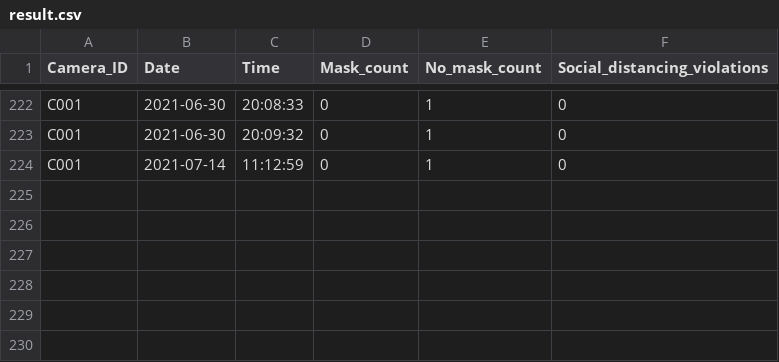
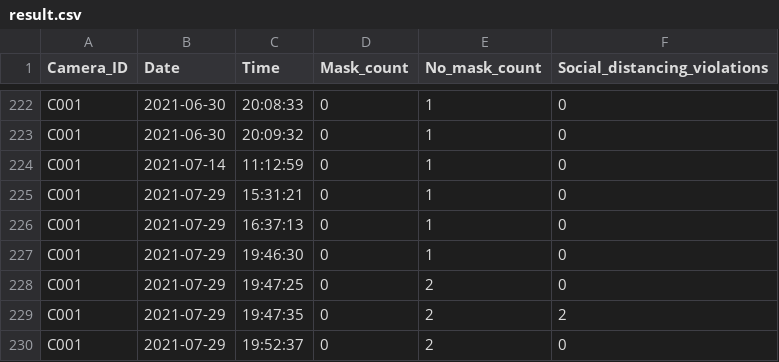
Before and after one commit to nguyendodangquang/Social-distancing-and-facemask-detection, a CSV file: Capture/result.csv, drawn as a sheet; only a part is shown, gaps mark what is left out.

```diff
--- a/Capture/result.csv
+++ b/Capture/result.csv
@@ -224 +224,7 @@ C001,2021-06-30,20:09:32,0,1,0
 C001,2021-07-14,11:12:59,0,1,0
+C001,2021-07-29,15:31:21,0,1,0
+C001,2021-07-29,16:37:13,0,1,0
+C001,2021-07-29,19:46:30,0,1,0
+C001,2021-07-29,19:47:25,0,2,0
+C001,2021-07-29,19:47:35,0,2,2
+C001,2021-07-29,19:52:37,0,2,0
```
Also changed, not shown: 12 other files.
